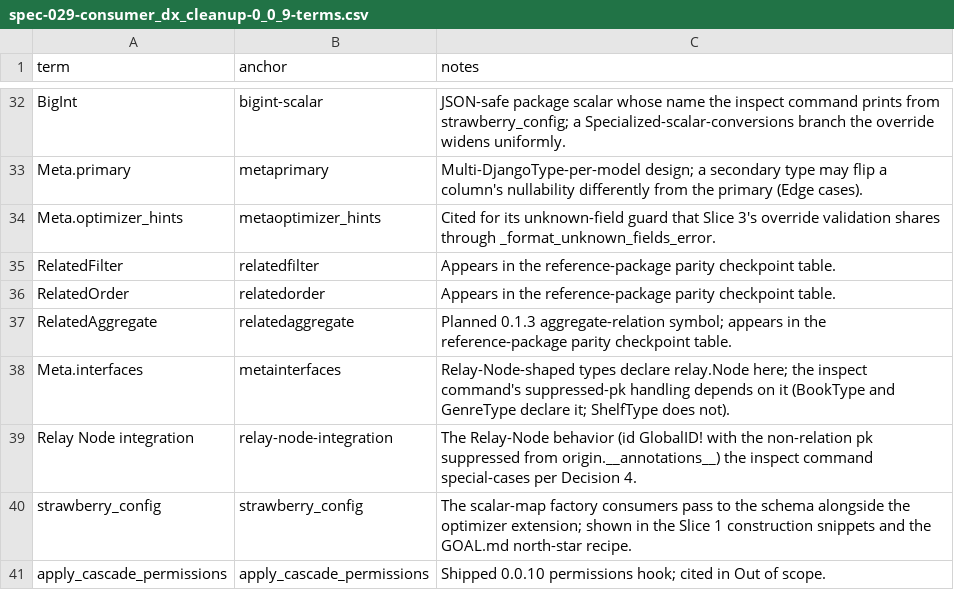
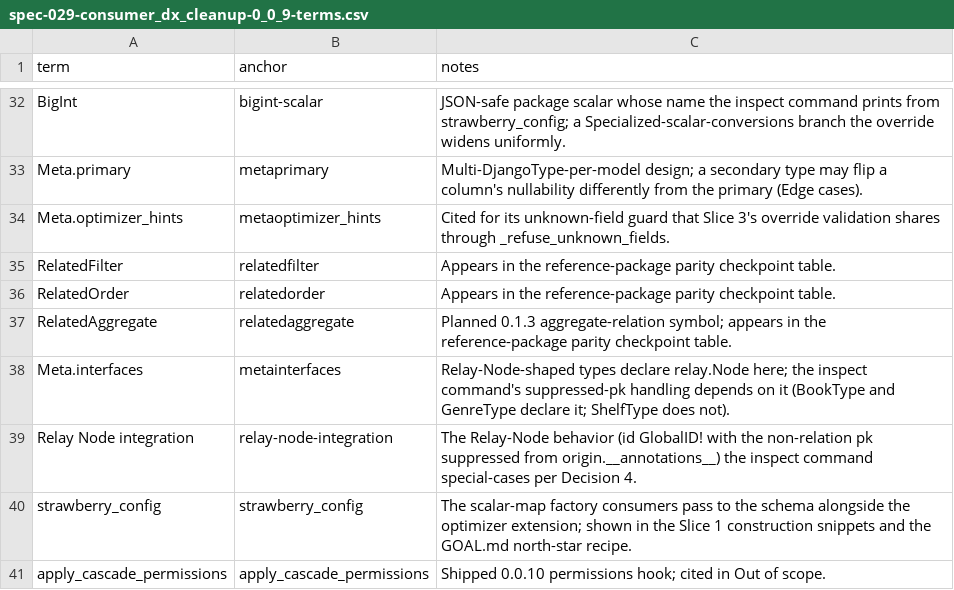
Before and after one commit to unaxy/django-strawberry-framework, a CSV file: docs/SPECS/appx/spec-029-consumer_dx_cleanup-0_0_9-terms.csv, drawn as a sheet; only a part is shown, gaps mark what is left out.

Commit message:
refactor(types): share the Meta guards and read class attributes through inspect
Five unknown-field checks share _refuse_unknown_fields, four Relay
gates share _require_relay_shape, the two field-name normalizers share
one tail, and the relation/scalar partition is computed once. The
finalizer walks unfinalized definitions through one helper and reports
a missing definition through _definition_or_raise everywhere.
introspection.mro_attr reads through inspect.getattr_static, stored
functions are read off __func__ inline, and text no longer special-cases
classes or oversized ints. DjangoTypeDefinition drops its write-only
spec slots and the re-validation of names Meta validation already
fixed; the hinted prefetch seed check reads Prefetch's public
attributes; interface and surface-name reads use Strawberry's
get_object_definition. Unused narrowing and truth helpers go.

```diff
--- a/docs/SPECS/appx/spec-029-consumer_dx_cleanup-0_0_9-terms.csv
+++ b/docs/SPECS/appx/spec-029-consumer_dx_cleanup-0_0_9-terms.csv
@@ -33,3 +33,3 @@ BigInt,bigint-scalar,JSON-safe package scalar whose name the inspect command pri
 Meta.primary,metaprimary,Multi-DjangoType-per-model design; a secondary type may flip a column's nullability differently from the primary (Edge cases).
-Meta.optimizer_hints,metaoptimizer_hints,Cited for its unknown-field guard that Slice 3's override validation shares through _format_unknown_fields_error.
+Meta.optimizer_hints,metaoptimizer_hints,Cited for its unknown-field guard that Slice 3's override validation shares through _refuse_unknown_fields.
 RelatedFilter,relatedfilter,Appears in the reference-package parity checkpoint table.
```
Also changed, not shown: 30 other files.
